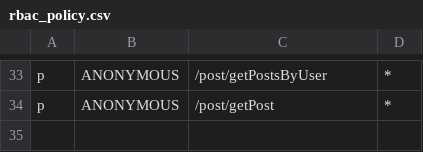
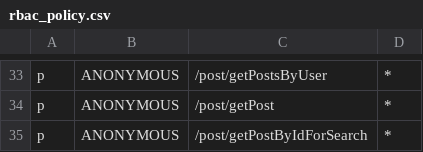
Before and after one commit to XML-BSEP/Nishtagram-PostService, a CSV file: src/http/middleware/rbac_policy.csv, drawn as a sheet; only a part is shown, gaps mark what is left out.

Commit message:
:construction: Added images search

```diff
--- a/src/http/middleware/rbac_policy.csv
+++ b/src/http/middleware/rbac_policy.csv
@@ -34 +34,2 @@ p, ANONYMOUS, /post/getPostsByUser, *
 p, ANONYMOUS, /post/getPost, *
+p, ANONYMOUS, /post/getPostByIdForSearch, *
```
Also changed, not shown: 6 other files.
